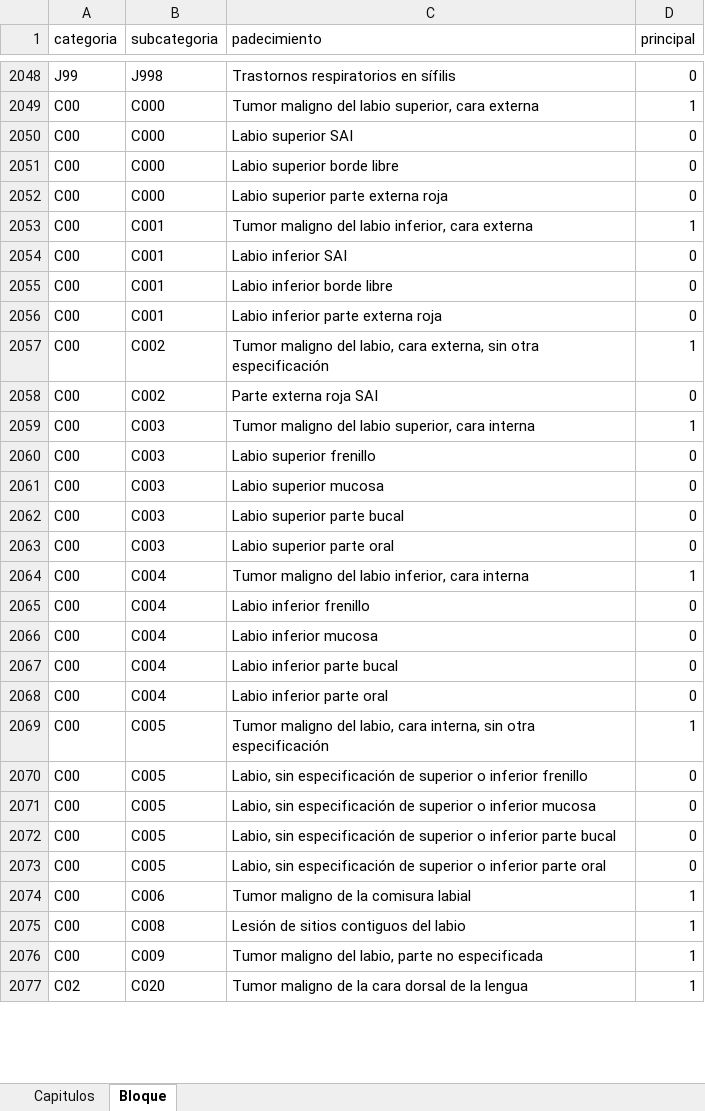
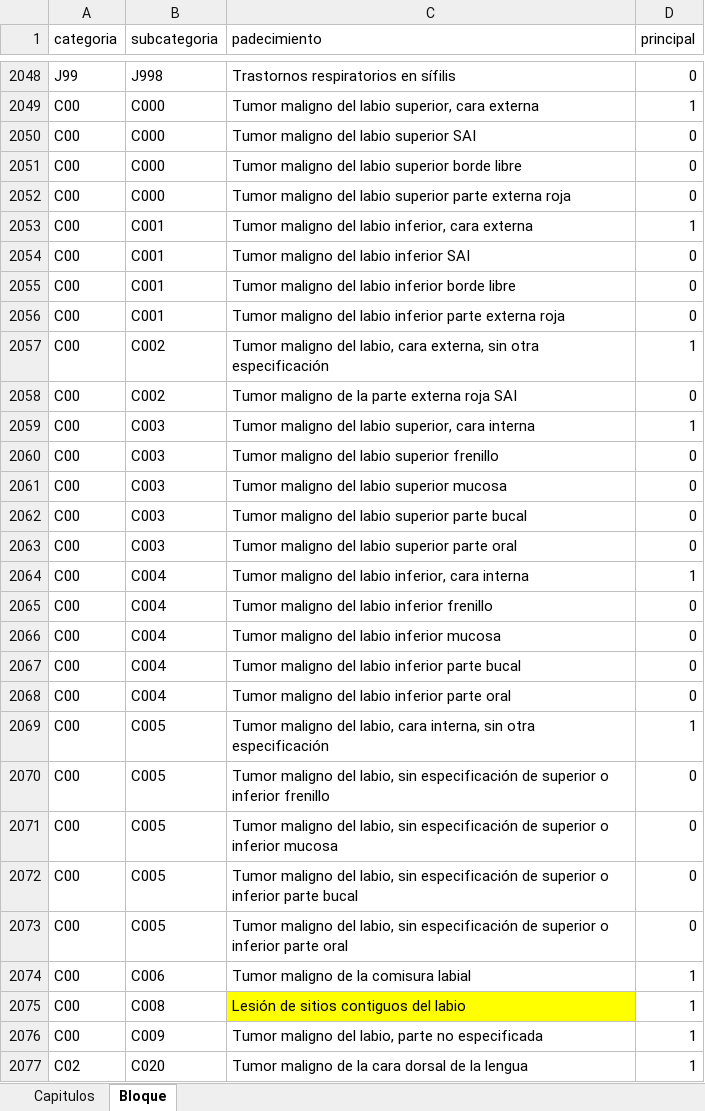
Before and after one commit to mcarmonabaez/icd10es, an Excel workbook: data/cie10_completo.xlsx, sheet Bloque, drawn as a sheet; only a part is shown, gaps mark what is left out; values as stored, in another font and other column widths than the file's, no borders; the diff covers the shown part only; the diff names each change by its address in the sheet, - before the commit and + after, or states it on an @@ line.

Commit message:
correcciones a tumor maligno

```diff
--- a/data/cie10_completo.xlsx (sheet Bloque)
+++ b/data/cie10_completo.xlsx (sheet Bloque)
-C2050 (padecimiento): Labio superior SAI
+C2050 (padecimiento): Tumor maligno del labio superior SAI
-C2051 (padecimiento): Labio superior borde libre
+C2051 (padecimiento): Tumor maligno del labio superior borde libre
-C2052 (padecimiento): Labio superior parte externa roja
+C2052 (padecimiento): Tumor maligno del labio superior parte externa roja
-C2054 (padecimiento): Labio inferior SAI
+C2054 (padecimiento): Tumor maligno del labio inferior SAI
-C2055 (padecimiento): Labio inferior borde libre
+C2055 (padecimiento): Tumor maligno del labio inferior borde libre
-C2056 (padecimiento): Labio inferior parte externa roja
+C2056 (padecimiento): Tumor maligno del labio inferior parte externa roja
-C2058 (padecimiento): Parte externa roja SAI
+C2058 (padecimiento): Tumor maligno de la parte externa roja SAI
-C2060 (padecimiento): Labio superior frenillo
+C2060 (padecimiento): Tumor maligno del labio superior frenillo
-C2061 (padecimiento): Labio superior mucosa
+C2061 (padecimiento): Tumor maligno del labio superior mucosa
-C2062 (padecimiento): Labio superior parte bucal
+C2062 (padecimiento): Tumor maligno del labio superior parte bucal
-C2063 (padecimiento): Labio superior parte oral
+C2063 (padecimiento): Tumor maligno del labio superior parte oral
-C2065 (padecimiento): Labio inferior frenillo
+C2065 (padecimiento): Tumor maligno del labio inferior frenillo
-C2066 (padecimiento): Labio inferior mucosa
+C2066 (padecimiento): Tumor maligno del labio inferior mucosa
-C2067 (padecimiento): Labio inferior parte bucal
+C2067 (padecimiento): Tumor maligno del labio inferior parte bucal
-C2068 (padecimiento): Labio inferior parte oral
+C2068 (padecimiento): Tumor maligno del labio inferior parte oral
-C2070 (padecimiento): Labio, sin especificación…
+C2070 (padecimiento): Tumor maligno del labio, sin especificación…
-C2071 (padecimiento): Labio, sin especificación…
+C2071 (padecimiento): Tumor maligno del labio, sin especificación…
-C2072 (padecimiento): Labio, sin especificación…
+C2072 (padecimiento): Tumor maligno del labio, sin especificación…
-C2073 (padecimiento): Labio, sin especificación…
+C2073 (padecimiento): Tumor maligno del labio, sin especificación…
-C2075 fill: none
+C2075 fill: #FFFF00
```
Also changed, not shown: 3 added rows, 1 removed row and 166 edited cells elsewhere in this sheet.
